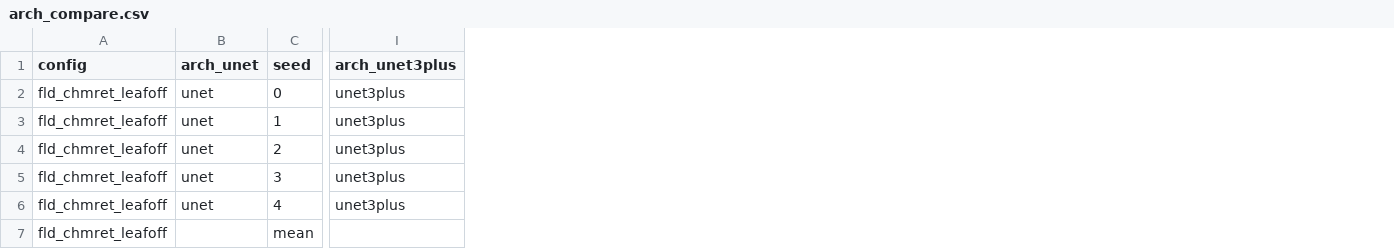
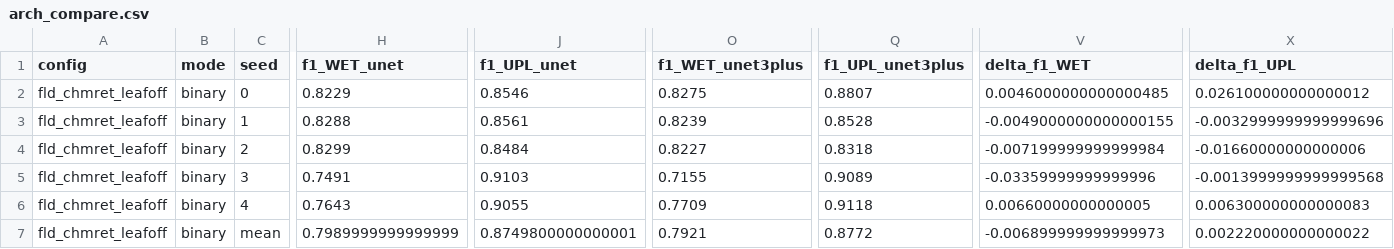
Before and after one commit to ajs0428/NYS_Wetlands_DL, a CSV file: Models/results_arch_v2/binary/analysis/arch_compare.csv, drawn as a sheet; only a part is shown, gaps mark what is left out; removed rows and columns are numbered as before the commit, all else as after; the diff names each change by its address in the sheet, - before the commit and + after, or states it on an @@ line.

```diff
--- a/Models/results_arch_v2/binary/analysis/arch_compare.csv
+++ b/Models/results_arch_v2/binary/analysis/arch_compare.csv
-column B (arch_unet), rows 2-6: all unet
+column B (mode), rows 2-7: all binary
+column H (f1_WET_unet), rows 2-7: 0.8229 | 0.8288 | 0.8299 | 0.7491 | 0.7643 | 0.7989999999999999
-column I (arch_unet3plus), rows 2-6: all unet3plus
+column J (f1_UPL_unet), rows 2-7: 0.8546 | 0.8561 | 0.8484 | 0.9103 | 0.9055 | 0.8749800000000001
+column O (f1_WET_unet3plus), rows 2-7: 0.8275 | 0.8239 | 0.8227 | 0.7155 | 0.7709 | 0.7921
+column Q (f1_UPL_unet3plus), rows 2-7: 0.8807 | 0.8528 | 0.8318 | 0.9089 | 0.9118 | 0.8772
+column V (delta_f1_WET), rows 2-7: 0.0046000000000000485 | -0.0049000000000000155 | -0.007199999999999984 | -0.03359999999999996 | 0.00660000000000005 | -0.006899999999999973
+column X (delta_f1_UPL), rows 2-7: 0.026100000000000012 | -0.0032999999999999696 | -0.01660000000000006 | -0.0013999999999999568 | 0.006300000000000083 | 0.002220000000000022
```
Also changed, not shown: Models/results_arch_v2/multiclass/analysis/arch_compare.csv, 30 other files.
